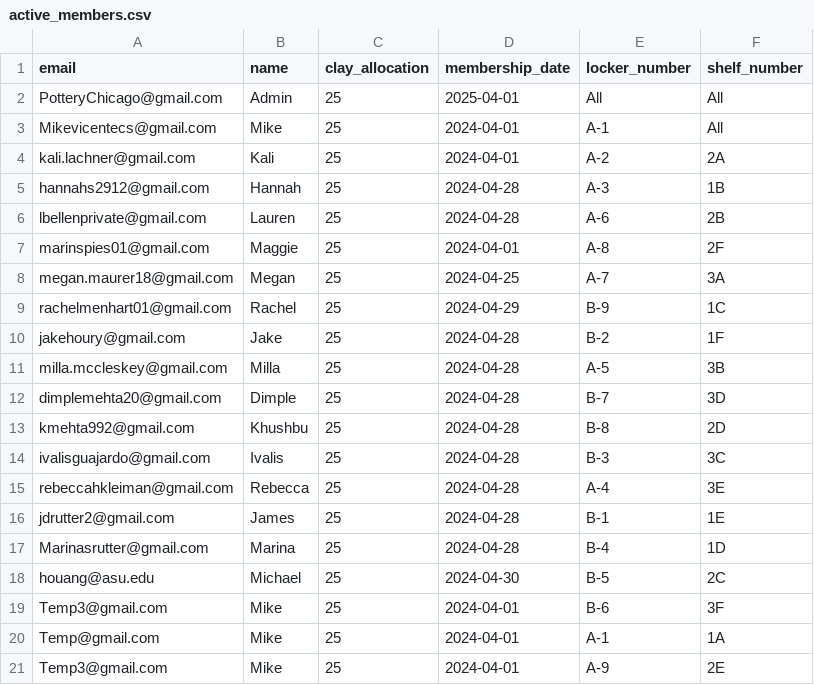
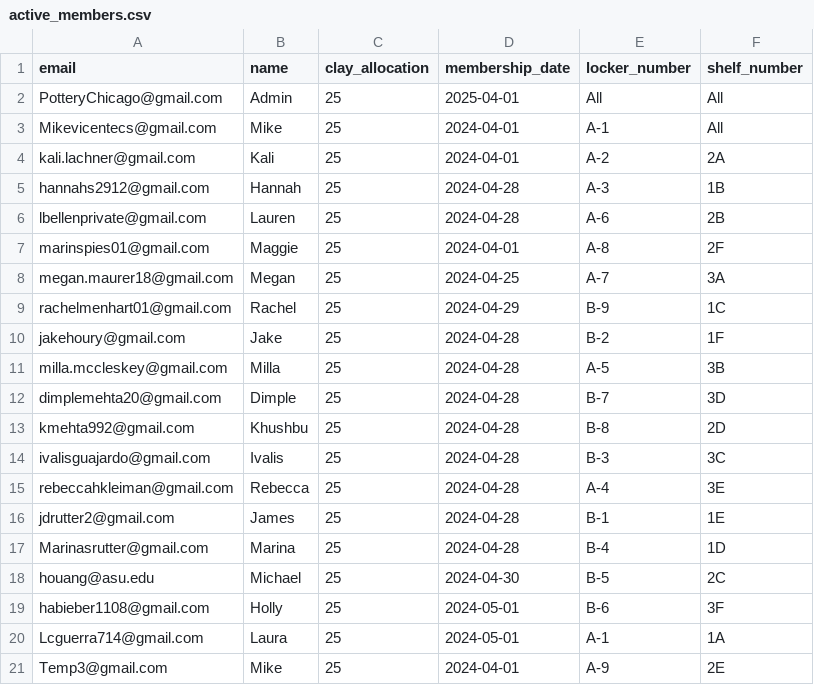
Before and after one commit to Blindldev/open-studio-website, a CSV file: data/active_members.csv, drawn as a sheet.

Commit message:
Update active members data2

```diff
--- a/data/active_members.csv
+++ b/data/active_members.csv
@@ -18,4 +18,4 @@ Marinasrutter@gmail.com, Marina,25,2024-04-28,B-4, 1D
 houang@asu.edu,Michael,25,2024-04-30,B-5,2C
-Temp3@gmail.com,Mike,25,2024-04-01,B-6,3F
-Temp@gmail.com,Mike,25,2024-04-01,A-1,1A
+habieber1108@gmail.com,Holly,25,2024-05-01,B-6,3F
+Lcguerra714@gmail.com,Laura,25,2024-05-01,A-1,1A
 Temp3@gmail.com,Mike,25,2024-04-01,A-9,2E
```
